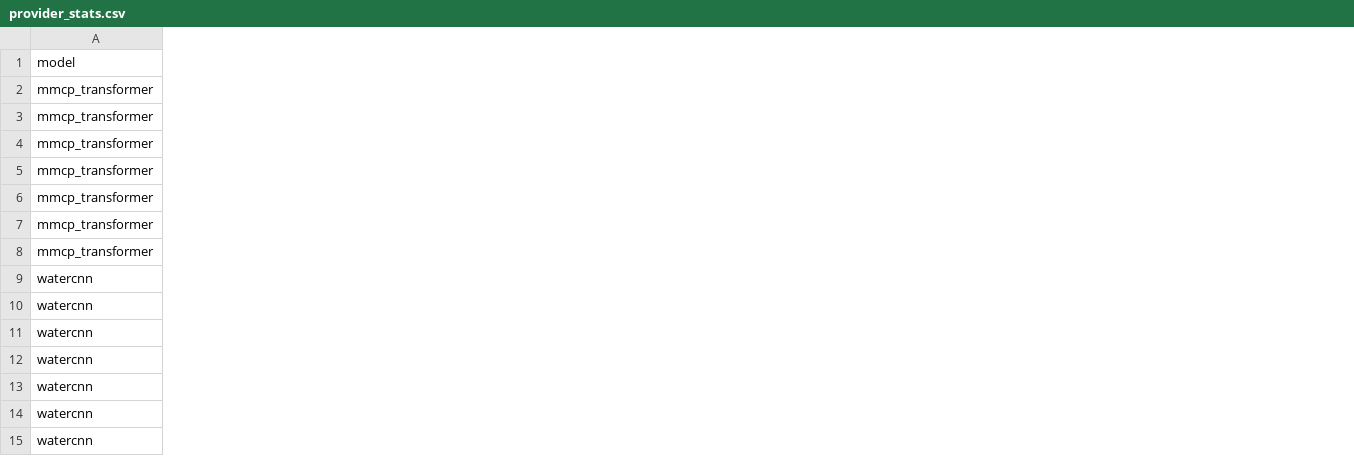
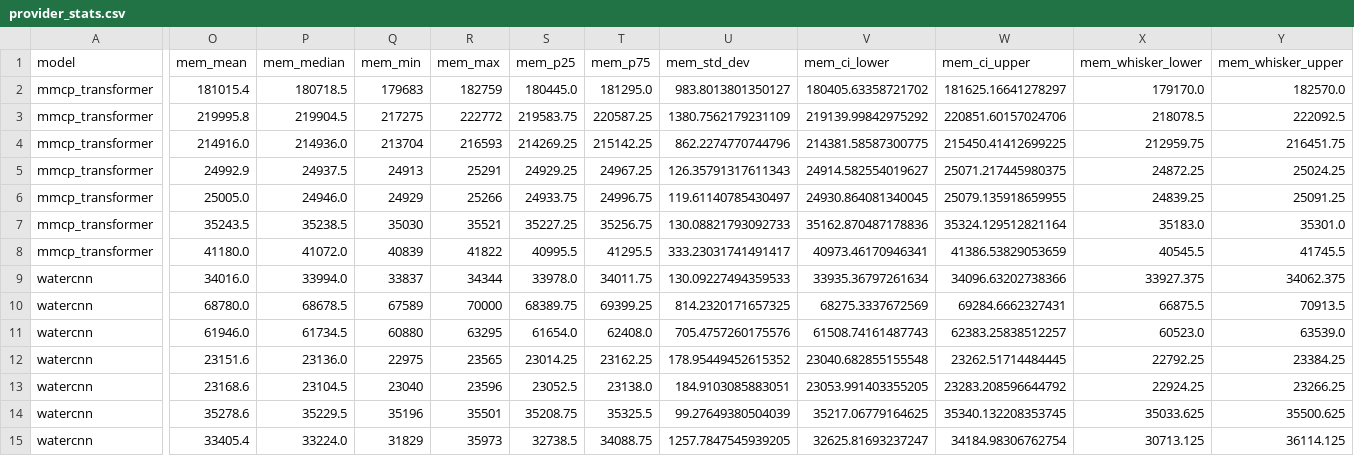
Before and after one commit to chrisb09/cpu_benchmark, a CSV file: provider_bench/results_devel/provider_stats.csv, drawn as a sheet; only a part is shown, gaps mark what is left out; the diff covers the shown part only; the diff names each change by its address in the sheet, - before the commit and + after, or states it on an @@ line.

Commit message:
feat(provider_bench): add memory statistics to stats generator
- Updated generate_devel_stats.py to compute time_* and mem_* properties.
- Regenerated results_devel/provider_stats.csv with both time and memory metrics.

```diff
--- a/provider_bench/results_devel/provider_stats.csv
+++ b/provider_bench/results_devel/provider_stats.csv
+column O (mem_mean), rows 2-15: 181015.4 | 219995.8 | 214916.0 | 24992.9 | 25005.0 | 35243.5 | 41180.0 | 34016.0 | 68780.0 | 61946.0 | 23151.6 | 23168.6 | 35278.6 | 33405.4
+column P (mem_median), rows 2-15: 180718.5 | 219904.5 | 214936.0 | 24937.5 | 24946.0 | 35238.5 | 41072.0 | 33994.0 | 68678.5 | 61734.5 | 23136.0 | 23104.5 | 35229.5 | 33224.0
+column Q (mem_min), rows 2-15: 179683 | 217275 | 213704 | 24913 | 24929 | 35030 | 40839 | 33837 | 67589 | 60880 | 22975 | 23040 | 35196 | 31829
+column R (mem_max), rows 2-15: 182759 | 222772 | 216593 | 25291 | 25266 | 35521 | 41822 | 34344 | 70000 | 63295 | 23565 | 23596 | 35501 | 35973
+column S (mem_p25), rows 2-15: 180445.0 | 219583.75 | 214269.25 | 24929.25 | 24933.75 | 35227.25 | 40995.5 | 33978.0 | 68389.75 | 61654.0 | 23014.25 | 23052.5 | 35208.75 | 32738.5
+column T (mem_p75), rows 2-15: 181295.0 | 220587.25 | 215142.25 | 24967.25 | 24996.75 | 35256.75 | 41295.5 | 34011.75 | 69399.25 | 62408.0 | 23162.25 | 23138.0 | 35325.5 | 34088.75
+column U (mem_std_dev), rows 2-15: 983.8013801350127 | 1380.7562179231109 | 862.2274770744796 | 126.35791317611343 | 119.61140785430497 | 130.08821793092733 | 333.23031741491417 | 130.09227494359533 | 814.2320171657325 | 705.4757260175576 | 178.95449452615352 | 184.9103085883051 | 99.27649380504039 | 1257.7847545939205
+column V (mem_ci_lower), rows 2-15: 180405.63358721702 | 219139.99842975292 | 214381.58587300775 | 24914.582554019627 | 24930.864081340045 | 35162.870487178836 | 40973.46170946341 | 33935.36797261634 | 68275.3337672569 | 61508.74161487743 | 23040.682855155548 | 23053.991403355205 | 35217.06779164625 | 32625.81693237247
+column W (mem_ci_upper), rows 2-15: 181625.16641278297 | 220851.60157024706 | 215450.41412699225 | 25071.217445980375 | 25079.135918659955 | 35324.129512821164 | 41386.53829053659 | 34096.63202738366 | 69284.6662327431 | 62383.25838512257 | 23262.51714484445 | 23283.208596644792 | 35340.132208353745 | 34184.98306762754
+column X (mem_whisker_lower), rows 2-15: 179170.0 | 218078.5 | 212959.75 | 24872.25 | 24839.25 | 35183.0 | 40545.5 | 33927.375 | 66875.5 | 60523.0 | 22792.25 | 22924.25 | 35033.625 | 30713.125
+column Y (mem_whisker_upper), rows 2-15: 182570.0 | 222092.5 | 216451.75 | 25024.25 | 25091.25 | 35301.0 | 41745.5 | 34062.375 | 70913.5 | 63539.0 | 23384.25 | 23266.25 | 35500.625 | 36114.125
```
Also changed, not shown: 11 edited cells elsewhere in this file, 1 other file.
